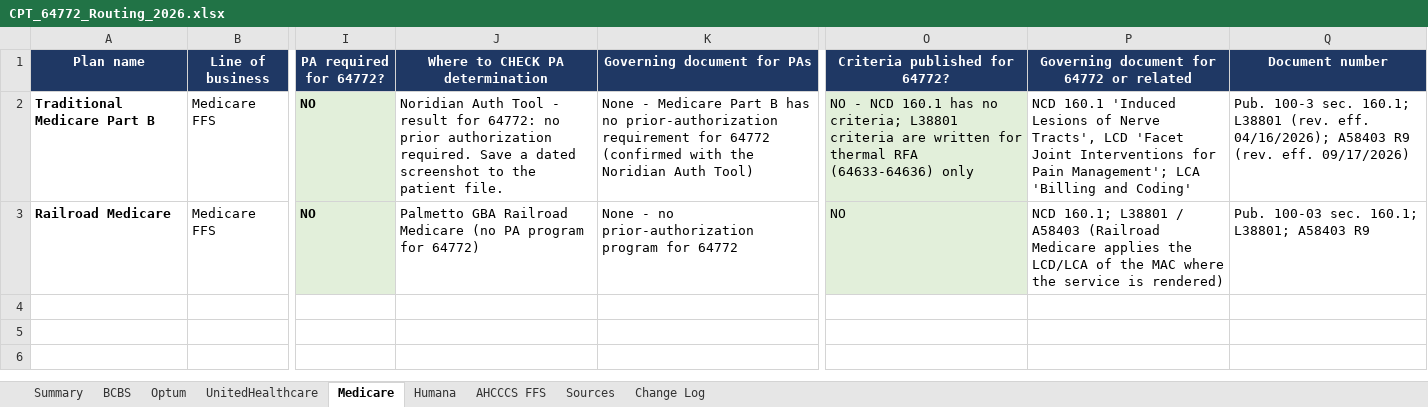
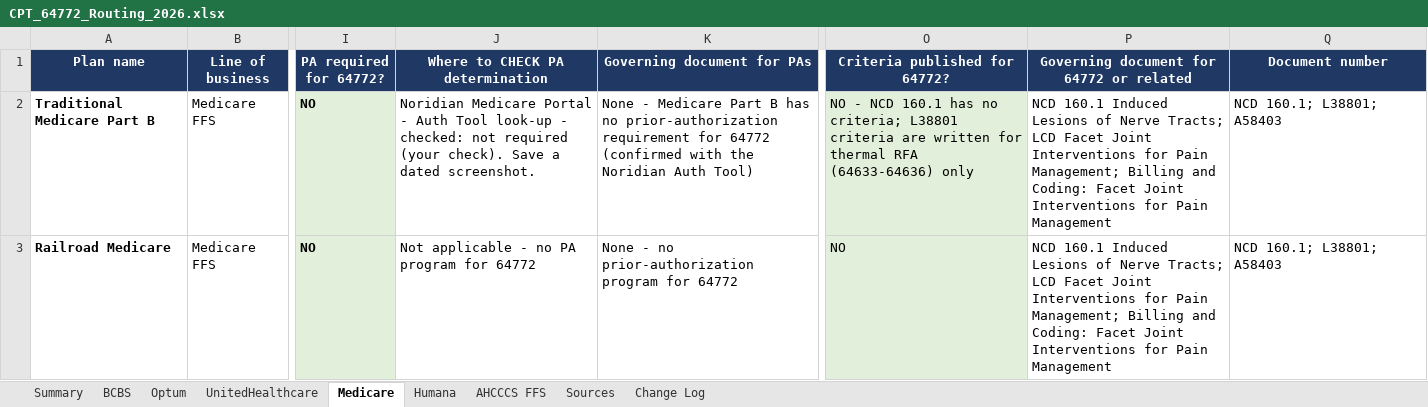
Before and after one commit to LindaMora10/Medical-Billing-Specialties, an Excel workbook: Code Research/CPT_64772_Routing_2026.xlsx, sheet Medicare, drawn as a sheet; only a part is shown, gaps mark what is left out; values as stored, in another font and other column widths than the file's, no borders; the diff names each change by its address in the sheet, - before the commit and + after, or states it on an @@ line.

```diff
--- a/Code Research/CPT_64772_Routing_2026.xlsx (sheet Medicare)
+++ b/Code Research/CPT_64772_Routing_2026.xlsx (sheet Medicare)
-J2 (Where to CHECK PA determination): Noridian Auth Tool - result for 64772: no prior authorization required. Save a dated screenshot to the patient file.
+J2 (Where to CHECK PA determination): Noridian Medicare Portal - Auth Tool look-up - checked: not required (your check). Save a dated screenshot.
-P2: NCD 160.1 'Induced Lesions of Nerve Tracts', LCD 'Facet Joint Interventions for Pain Management'; LCA 'Billing and Coding'
+P2: NCD 160.1 Induced Lesions of Nerve Tracts; LCD Facet Joint Interventions for Pain Management; Billing and Coding: Facet Joint Interventions for Pain Management
-Q2 (Document number): Pub. 100-3 sec. 160.1; L38801 (rev. eff. 04/16/2026); A58403 R9 (rev. eff. 09/17/2026)
+Q2 (Document number): NCD 160.1; L38801; A58403
-J3 (Where to CHECK PA determination): Palmetto GBA Railroad Medicare (no PA program for 64772)
+J3 (Where to CHECK PA determination): Not applicable - no PA program for 64772
-P3: NCD 160.1; L38801 / A58403 (Railroad Medicare applies the LCD/LCA of the MAC where the service is rendered)
+P3: NCD 160.1 Induced Lesions of Nerve Tracts; LCD Facet Joint Interventions for Pain Management; Billing and Coding: Facet Joint Interventions for Pain Management
-Q3 (Document number): Pub. 100-03 sec. 160.1; L38801; A58403 R9
+Q3 (Document number): NCD 160.1; L38801; A58403
```
Also changed, not shown: sheet Change Log, sheet Optum, sheet UnitedHealthcare, sheet BCBS, sheet Humana, sheet Summary, 1 more sheet.
